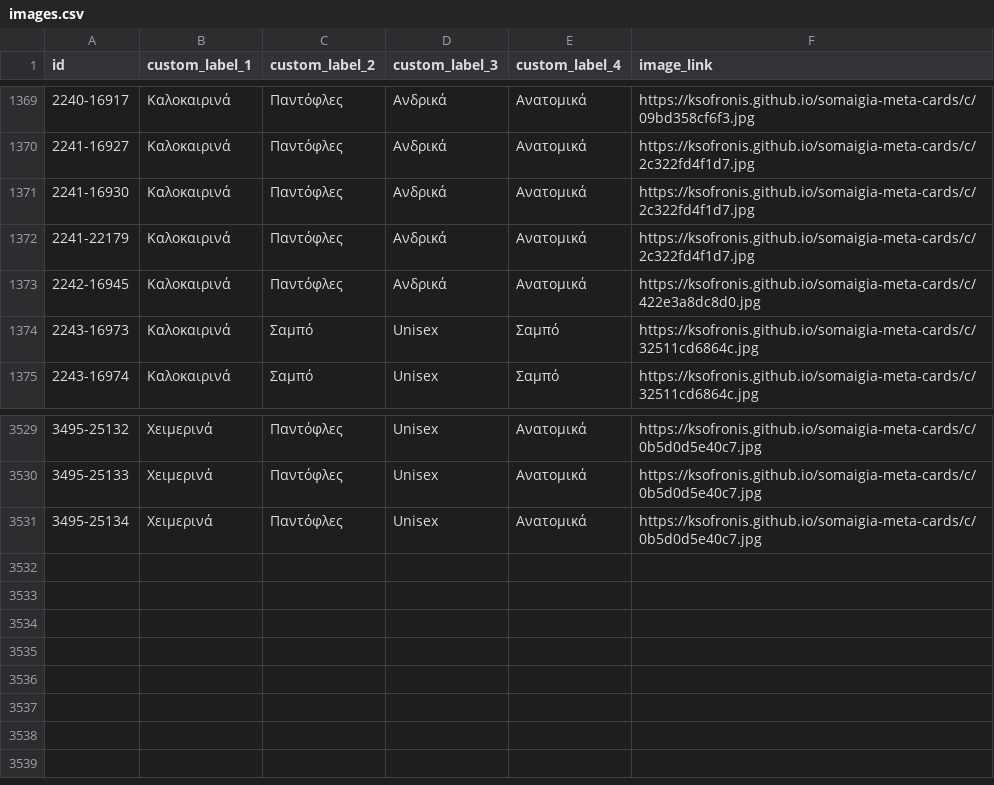
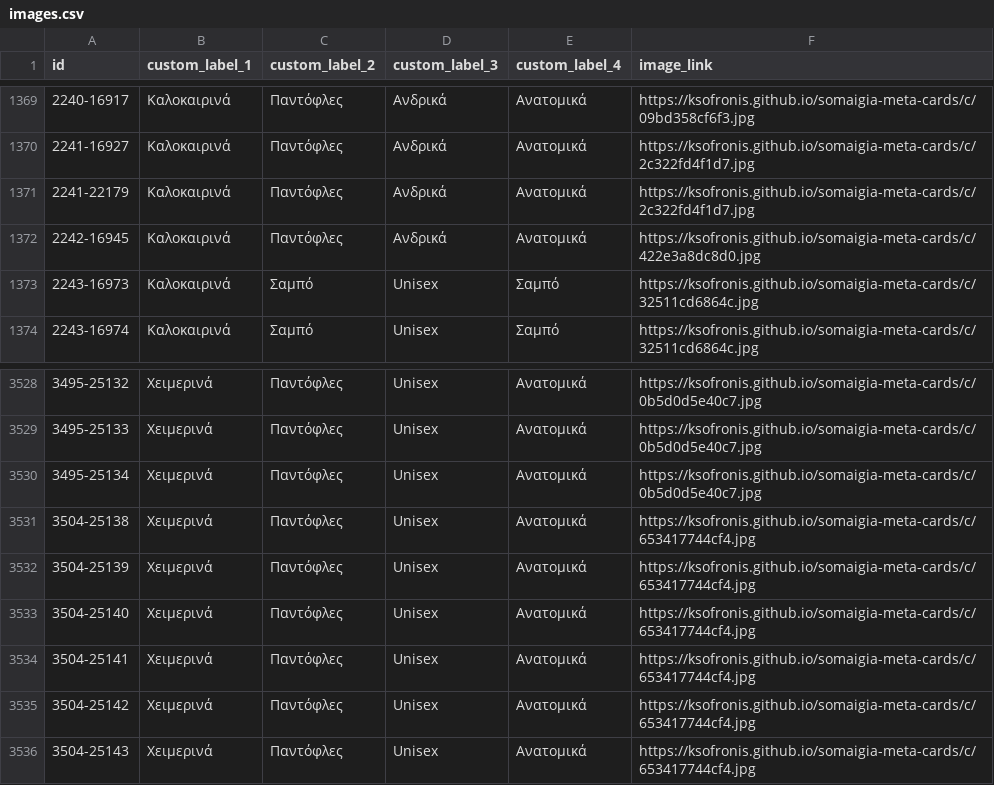
Before and after one commit to ksofronis/somaigia-meta-cards, a CSV file: feed/images.csv, drawn as a sheet; only a part is shown, gaps mark what is left out; removed rows and columns are numbered as before the commit, all else as after; the diff names each change by its address in the sheet, - before the commit and + after, or states it on an @@ line.

```diff
--- a/feed/images.csv
+++ b/feed/images.csv
-row 1371: 2241-16930 | Καλοκαιρινά | Παντόφλες | Ανδρικά | Ανατομικά | https://ksofronis.github.io/somaigia-meta-cards/c/2c322fd4f1d7.jpg
+row 3531: 3504-25138 | Χειμερινά | Παντόφλες | Unisex | Ανατομικά | https://ksofronis.github.io/somaigia-meta-cards/c/653417744cf4.jpg
+row 3532: 3504-25139 | Χειμερινά | Παντόφλες | Unisex | Ανατομικά | https://ksofronis.github.io/somaigia-meta-cards/c/653417744cf4.jpg
+row 3533: 3504-25140 | Χειμερινά | Παντόφλες | Unisex | Ανατομικά | https://ksofronis.github.io/somaigia-meta-cards/c/653417744cf4.jpg
+row 3534: 3504-25141 | Χειμερινά | Παντόφλες | Unisex | Ανατομικά | https://ksofronis.github.io/somaigia-meta-cards/c/653417744cf4.jpg
+row 3535: 3504-25142 | Χειμερινά | Παντόφλες | Unisex | Ανατομικά | https://ksofronis.github.io/somaigia-meta-cards/c/653417744cf4.jpg
+row 3536: 3504-25143 | Χειμερινά | Παντόφλες | Unisex | Ανατομικά | https://ksofronis.github.io/somaigia-meta-cards/c/653417744cf4.jpg
```
Also changed, not shown: feed/labels.csv, 5 other files.
